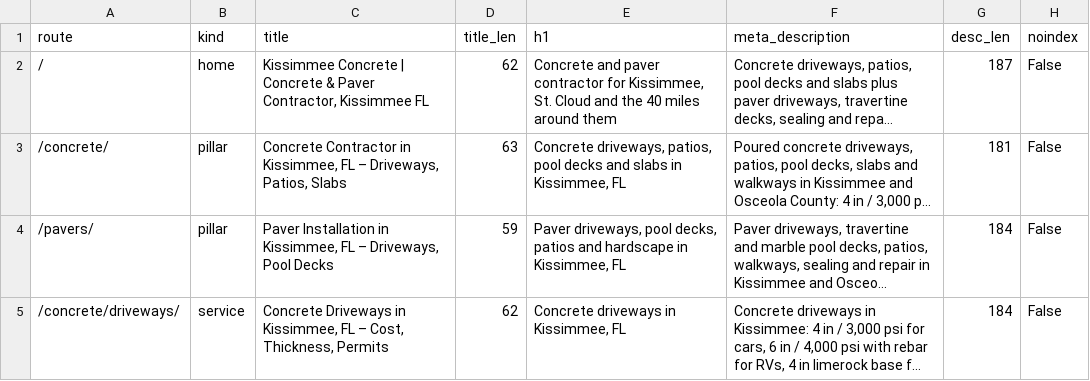
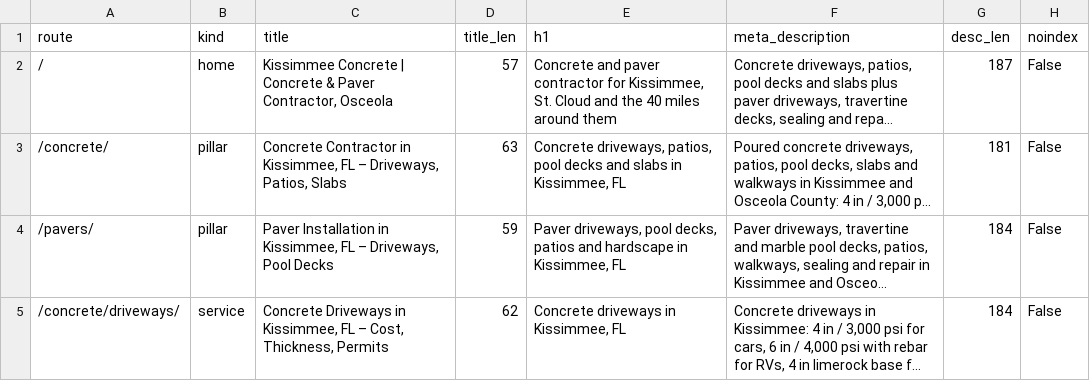
Before and after one commit to lucianodornfeld18-creator/kissimmeeconcrete, a CSV file: architecture/02-titles-metas.csv, drawn as a sheet; only a part is shown; long unchanged cells end in …; the diff names each change by its address in the sheet, - before the commit and + after, or states it on an @@ line.

```diff
--- a/architecture/02-titles-metas.csv
+++ b/architecture/02-titles-metas.csv
-C2 (title): …Paver Contractor, Kissimmee FL
+C2 (title): …Paver Contractor, Osceola
-D2 (title_len): 62
+D2 (title_len): 57
```
Also changed, not shown: 4 other files.
